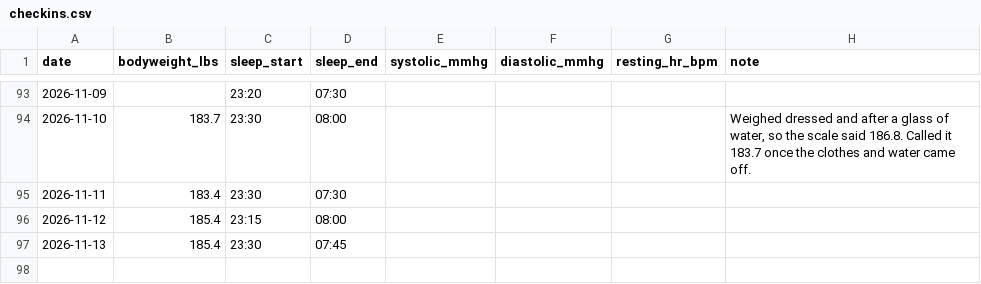
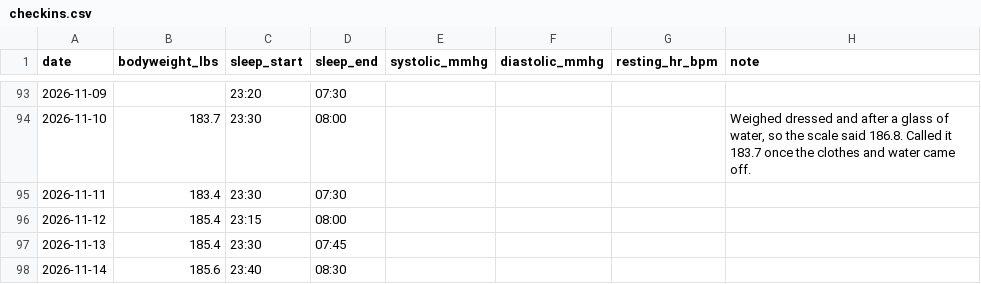
Before and after one commit to soldoutbudokan/Health, a CSV file: data/checkins.csv, drawn as a sheet; only a part is shown, gaps mark what is left out.

```diff
--- a/data/checkins.csv
+++ b/data/checkins.csv
@@ -97 +97,2 @@ date,bodyweight_lbs,sleep_start,sleep_end,systolic_mmhg,diastolic_mmhg,resting_h
 2026-11-13,185.4,23:30,07:45,,,,
+2026-11-14,185.6,23:40,08:30,,,,
```
Also changed, not shown: data/log.csv, data/sessions.csv, 1 other file.
